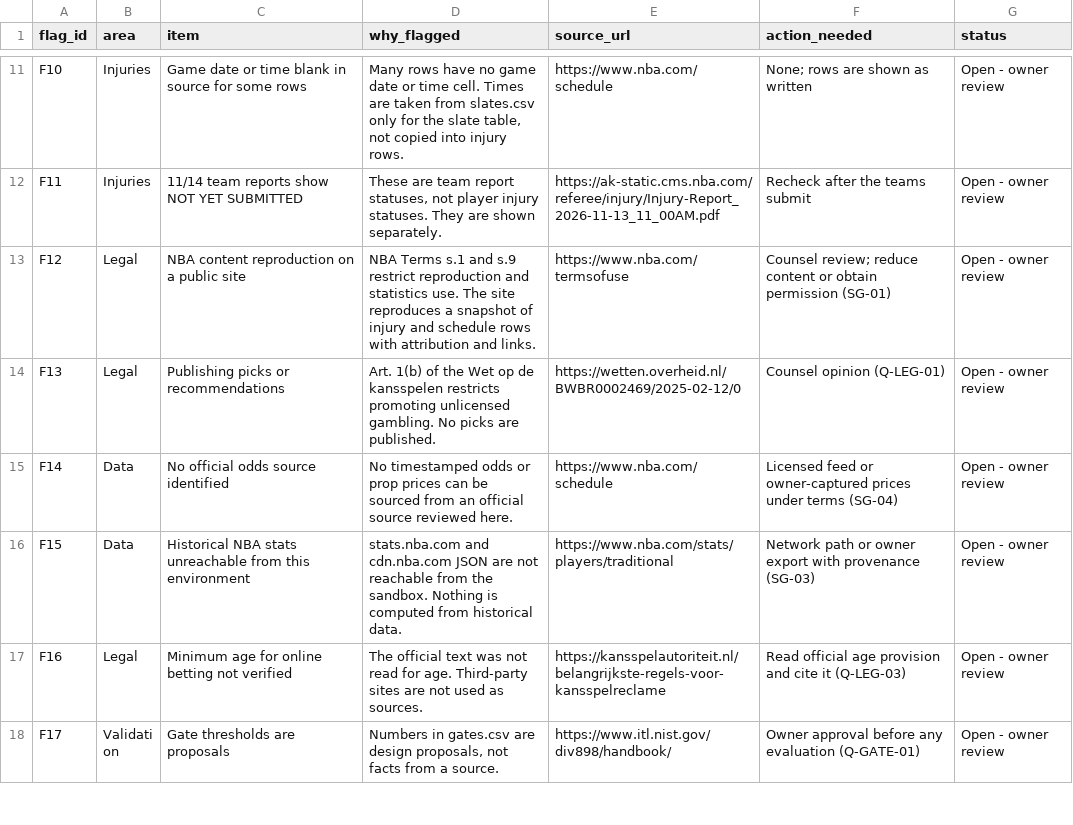
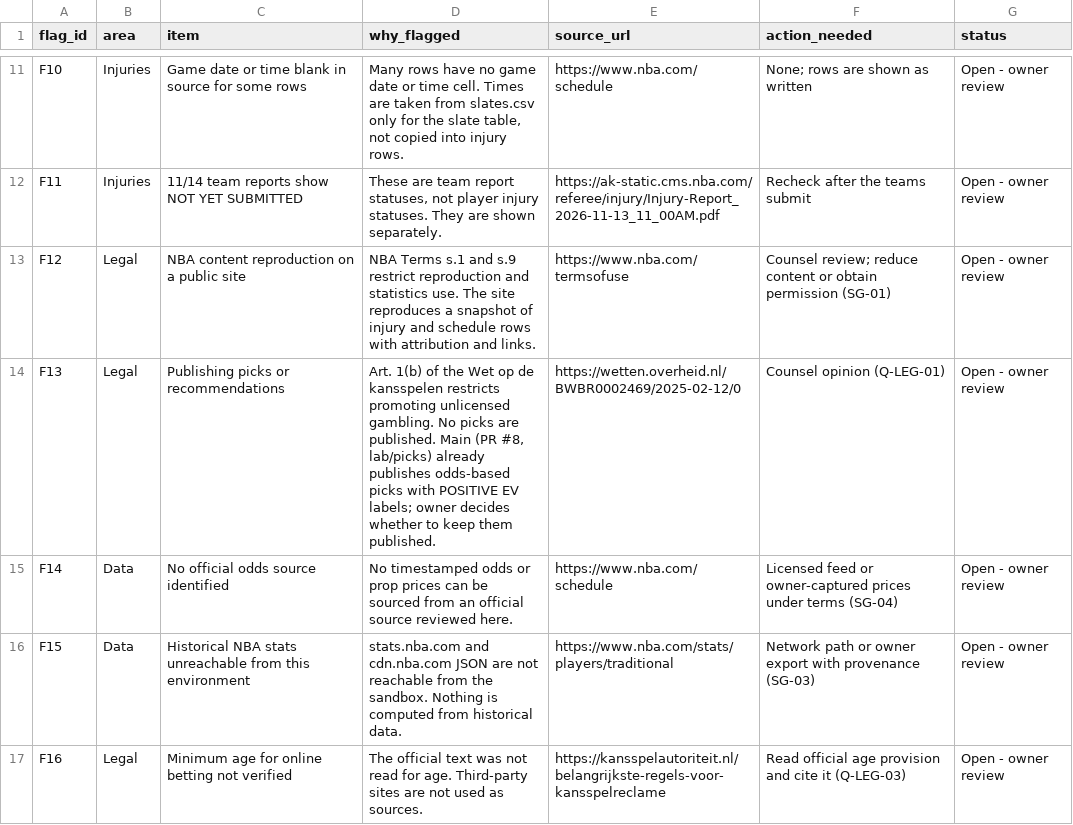
Before and after one commit to wingbangboozle1-lang/NBA3, a CSV file: data/flags.csv, drawn as a sheet; only a part is shown, gaps mark what is left out; the shorter side is filled out with more unchanged rows.

Commit message:
Record PR #7 readiness and the lab/picks risk for owner review (F13)
Co-authored-by: arena-agent <297053741+arena-agent@users.noreply.github.com>

```diff
--- a/data/flags.csv
+++ b/data/flags.csv
@@ -13,3 +13,3 @@ F11,Injuries,11/14 team reports show NOT YET SUBMITTED,"These are team report st
 F12,Legal,NBA content reproduction on a public site,NBA Terms s.1 and s.9 restrict reproduction and statistics use. The site reproduces a snapshot of injury and schedule rows with attribution and links.,https://www.nba.com/termsofuse,Counsel review; reduce content or obtain permission (SG-01),Open - owner review
-F13,Legal,Publishing picks or recommendations,Art. 1(b) of the Wet op de kansspelen restricts promoting unlicensed gambling. No picks are published.,https://wetten.overheid.nl/BWBR0002469/2025-02-12/0,Counsel opinion (Q-LEG-01),Open - owner review
+F13,Legal,Publishing picks or recommendations,"Art. 1(b) of the Wet op de kansspelen restricts promoting unlicensed gambling. No picks are published. Main (PR #8, lab/picks) already publishes odds-based picks with POSITIVE EV labels; owner decides whether to keep them published.",https://wetten.overheid.nl/BWBR0002469/2025-02-12/0,Counsel opinion (Q-LEG-01),Open - owner review
 F14,Data,No official odds source identified,No timestamped odds or prop prices can be sourced from an official source reviewed here.,https://www.nba.com/schedule,Licensed feed or owner-captured prices under terms (SG-04),Open - owner review
```
Also changed, not shown: 2 other files.
